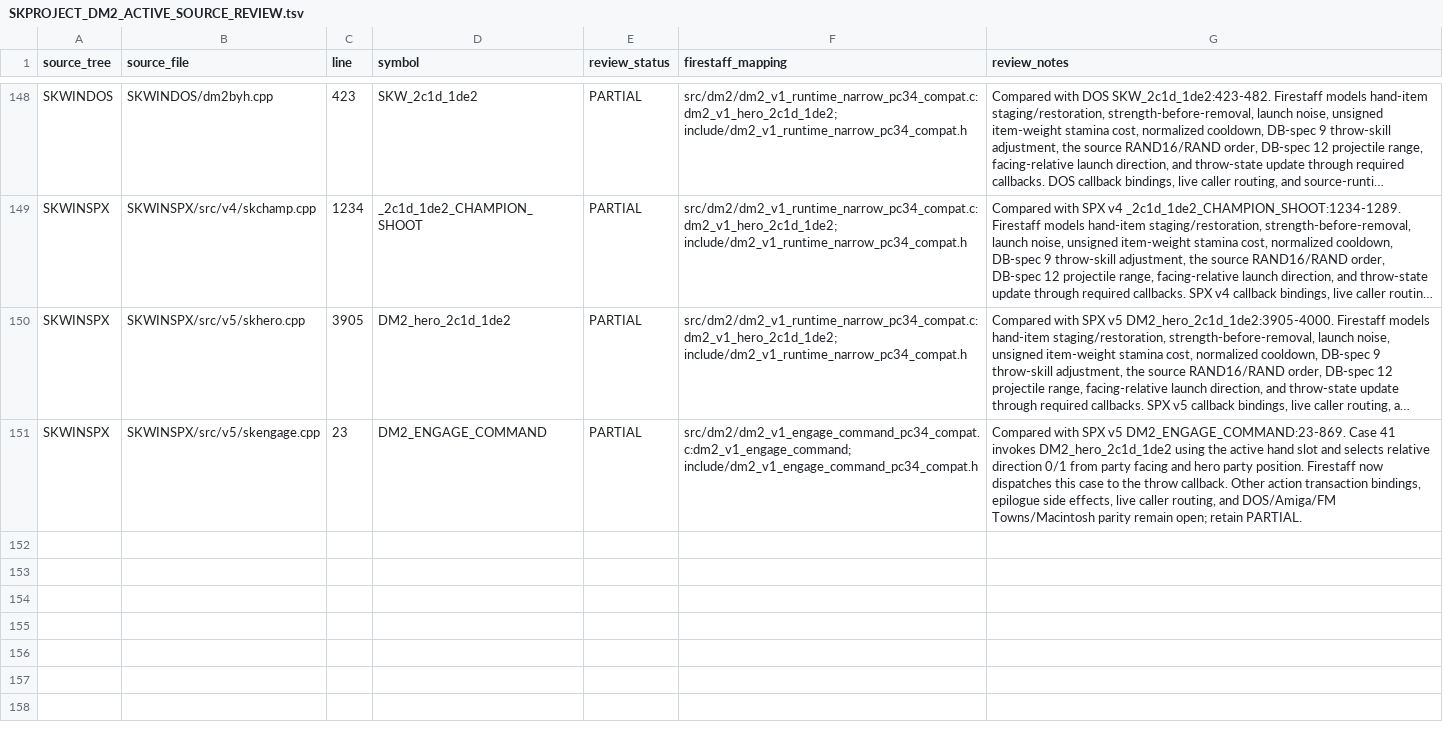
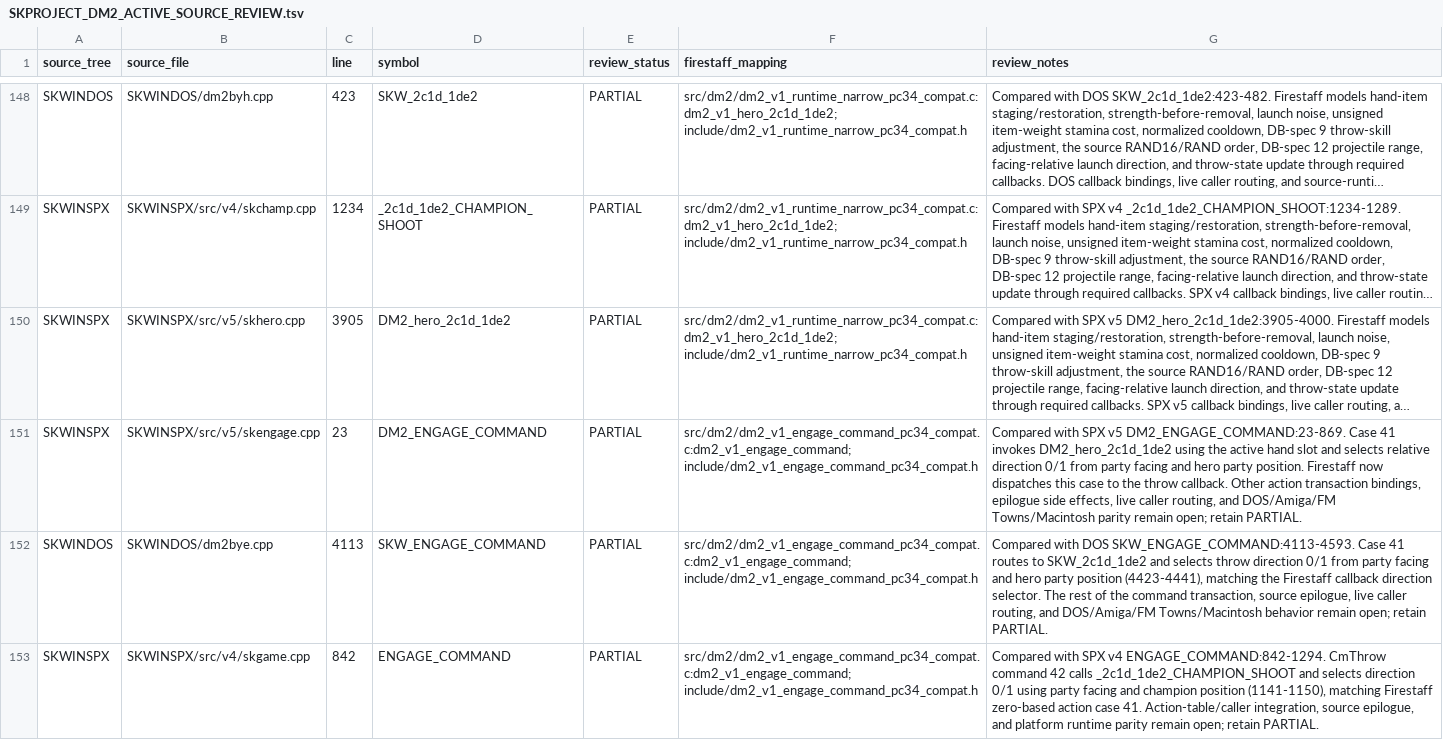
Before and after one commit to yeager/firestaff, a TSV file: docs/reference/audits/SKPROJECT_DM2_ACTIVE_SOURCE_REVIEW.tsv, drawn as a sheet; only a part is shown, gaps mark what is left out; long unchanged cells end in …; the diff names each change by its address in the sheet, - before the commit and + after, or states it on an @@ line.

Commit message:
docs(dm2): audit throw command variants

```diff
--- a/docs/reference/audits/SKPROJECT_DM2_ACTIVE_SOURCE_REVIEW.tsv
+++ b/docs/reference/audits/SKPROJECT_DM2_ACTIVE_SOURCE_REVIEW.tsv
+row 152: SKWINDOS | SKWINDOS/dm2bye.cpp | 4113 | SKW_ENGAGE_COMMAND | PARTIAL | src/dm2/dm2_v1_engage_command_pc34_compat.c:dm2_v1_engage_command; include/dm2_v1_engage_command_pc34_compat.h | Compared with DOS SKW_ENGAGE_COMMAND:4113-4593. Case 41 routes to SKW_2c1d_1de2 and selects throw direction 0/1 from party facing and hero party position (4423-4441), matching the Firestaff callback direction selector. The rest of the command transaction, source epilogue, live caller routing, and DOS/Amiga/FM Towns/Macintosh behavior remain open; retain PARTIAL.
+row 153: SKWINSPX | SKWINSPX/src/v4/skgame.cpp | 842 | ENGAGE_COMMAND | PARTIAL | src/dm2/dm2_v1_engage_command_pc34_compat.c:dm2_v1_engage_command; include/dm2_v1_engage_command_pc34_compat.h | Compared with SPX v4 ENGAGE_COMMAND:842-1294. CmThrow command 42 calls _2c1d_1de2_CHAMPION_SHOOT and selects direction 0/1 using party facing and champion position (1141-1150), matching Firestaff zero-based action case 41. Action-table/caller integration, source epilogue, and platform runtime parity remain open; retain PARTIAL.
```
Also changed, not shown: 2 other files.
